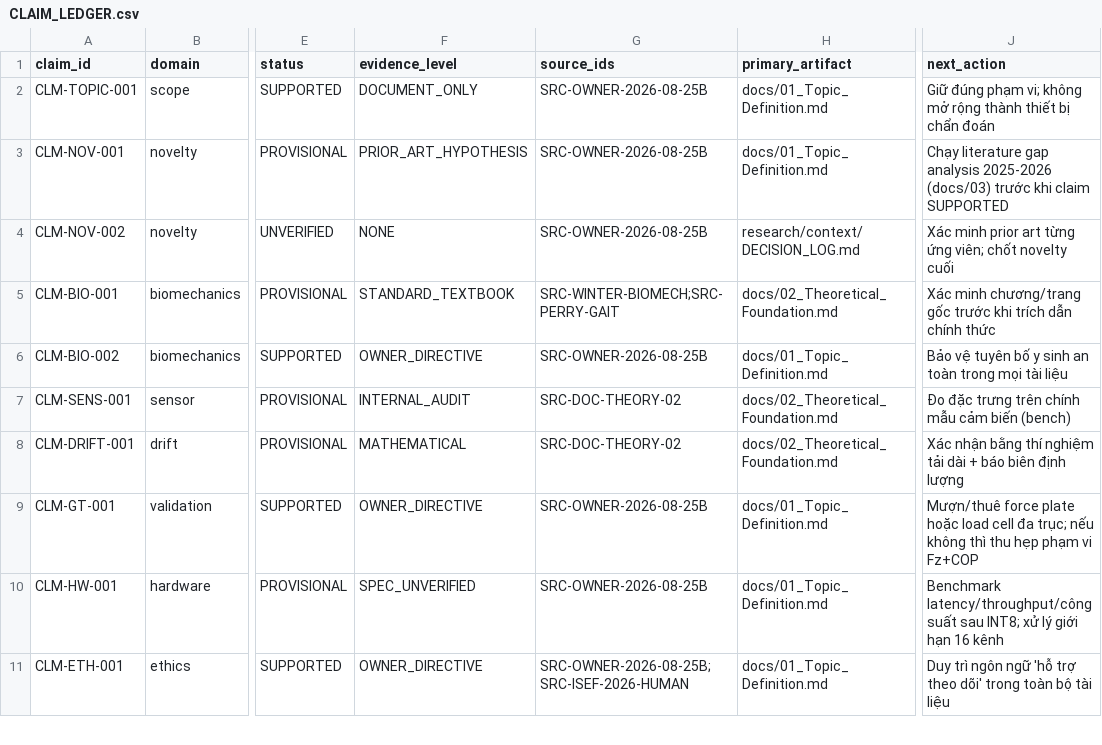
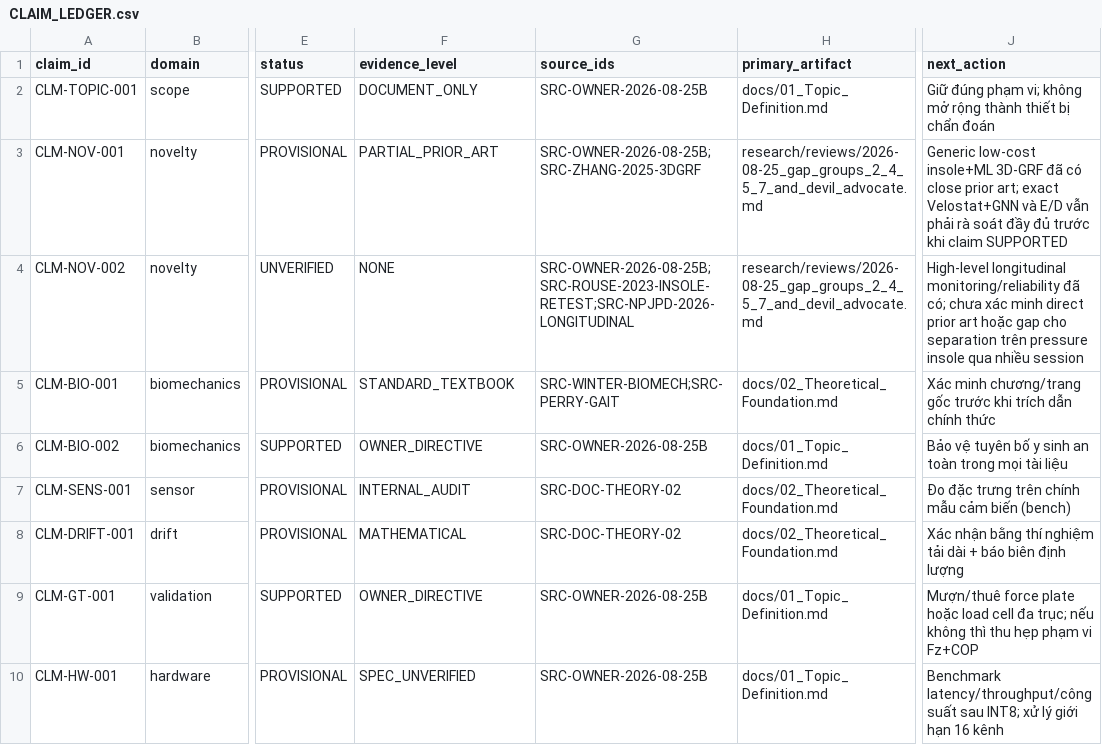
Before and after one commit to nhatvanngoc/smart-glove-hand-function-monitoring, a CSV file: research/claims/CLAIM_LEDGER.csv, drawn as a sheet; only a part is shown, gaps mark what is left out; the shorter side is filled out with more unchanged rows; the diff names each change by its address in the sheet, - before the commit and + after, or states it on an @@ line.

```diff
--- a/research/claims/CLAIM_LEDGER.csv
+++ b/research/claims/CLAIM_LEDGER.csv
-F3 (evidence_level): PRIOR_ART_HYPOTHESIS
+F3 (evidence_level): PARTIAL_PRIOR_ART
-G3 (source_ids): SRC-OWNER-2026-08-25B
+G3 (source_ids): SRC-OWNER-2026-08-25B;SRC-ZHANG-2025-3DGRF
-H3 (primary_artifact): docs/01_Topic_Definition.md
+H3 (primary_artifact): research/reviews/2026-08-25_gap_groups_2_4_5_7_and_devil_advocate.md
-J3 (next_action): Chạy literature gap analysis 2025-2026 (docs/03) trước khi…
+J3 (next_action): Generic low-cost insole+ML 3D-GRF đã có close prior art; exact Velostat+GNN và E/D vẫn phải rà soát đầy đủ trước khi…
-G4 (source_ids): SRC-OWNER-2026-08-25B
+G4 (source_ids): SRC-OWNER-2026-08-25B;SRC-ROUSE-2023-INSOLE-RETEST;SRC-NPJPD-2026-LONGITUDINAL
-H4 (primary_artifact): research/context/DECISION_LOG.md
+H4 (primary_artifact): research/reviews/2026-08-25_gap_groups_2_4_5_7_and_devil_advocate.md
-J4 (next_action): Xác minh prior art từng ứng viên; chốt novelty cuối
+J4 (next_action): High-level longitudinal monitoring/reliability đã có; chưa xác minh direct prior art hoặc gap cho separation trên pressure insole qua nhiều session
```
Also changed, not shown: 22 other files.
